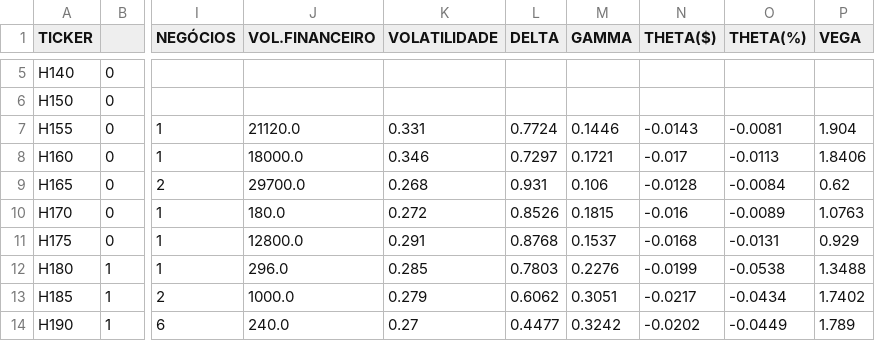
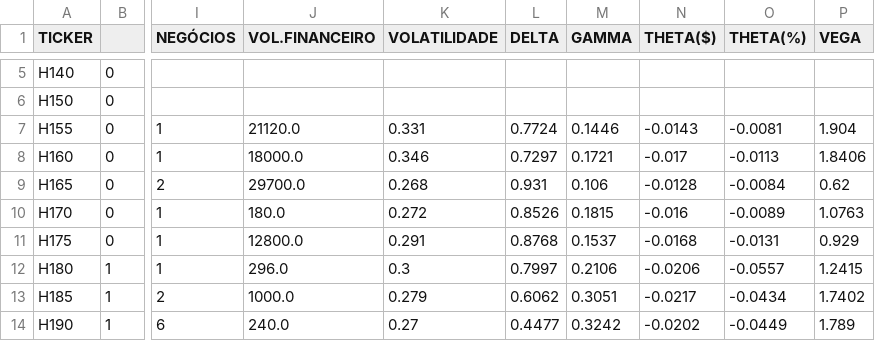
Before and after one commit to guiworldtv/Py_bovespa, a CSV file: src/data/CALL_for_CRFB3.csv, drawn as a sheet; only a part is shown, gaps mark what is left out; the diff names each change by its address in the sheet, - before the commit and + after, or states it on an @@ line.

```diff
--- a/src/data/CALL_for_CRFB3.csv
+++ b/src/data/CALL_for_CRFB3.csv
-K12 (VOLATILIDADE): 0.285
+K12 (VOLATILIDADE): 0.3
-L12 (DELTA): 0.7803
+L12 (DELTA): 0.7997
-M12 (GAMMA): 0.2276
+M12 (GAMMA): 0.2106
-N12 (THETA($)): -0.0199
+N12 (THETA($)): -0.0206
-O12 (THETA(%)): -0.0538
+O12 (THETA(%)): -0.0557
-P12 (VEGA): 1.3488
+P12 (VEGA): 1.2415
```
Also changed, not shown: src/data/CALL_for_BOVV11.csv, src/data/PUT_for_BOVV11.csv, 9 other files.
